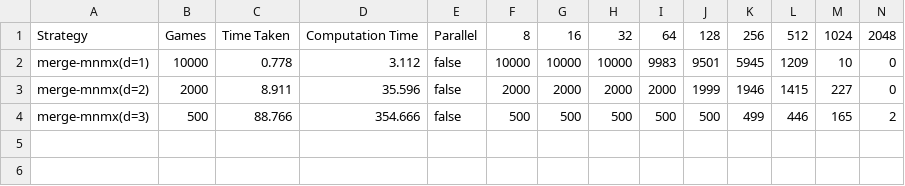
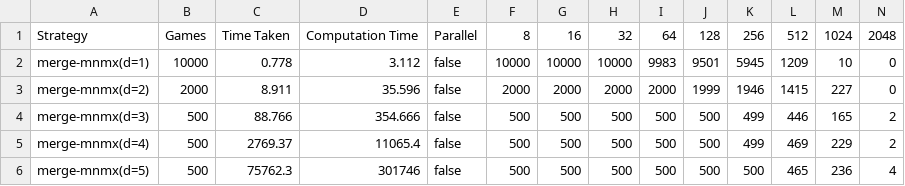
Before and after one commit to qpwoeirut/2048-solver, a CSV file: results/merge-mnmx.csv, drawn as a sheet; only a part is shown; rows hold the shown columns only; the diff names each change by its address in the sheet, - before the commit and + after, or states it on an @@ line.

Commit message:
add remaining merge minimax results and some merge expectimax results

```diff
--- a/results/merge-mnmx.csv
+++ b/results/merge-mnmx.csv
+row 5: merge-mnmx(d=4) | 500 | 2769.37 | 11065.4 | false | 500 | 500 | 500 | 500 | 500 | 499 | 469 | 229 | 2
+row 6: merge-mnmx(d=5) | 500 | 75762.3 | 301746 | false | 500 | 500 | 500 | 500 | 500 | 500 | 465 | 236 | 4
```
Also changed, not shown: 1 other file.
